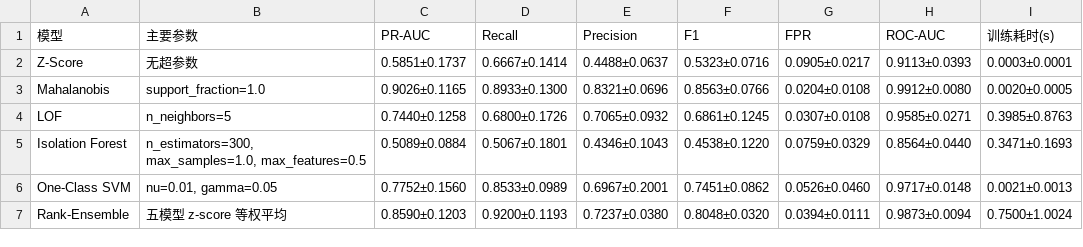
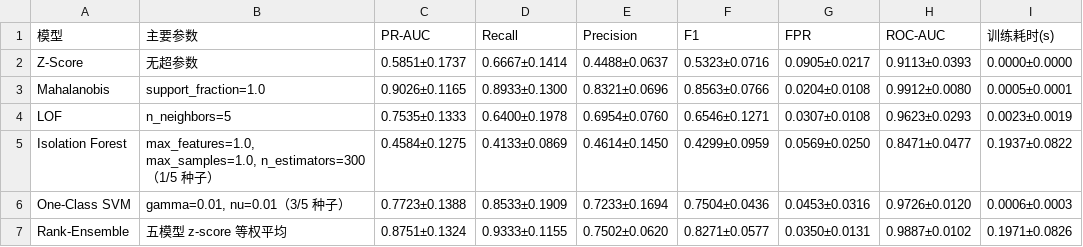
Before and after one commit to XiaoXingYo/classwork, a CSV file: outputs/tables/table_performance_housing.csv, drawn as a sheet.

```diff
--- a/outputs/tables/table_performance_housing.csv
+++ b/outputs/tables/table_performance_housing.csv
@@ -1,7 +1,7 @@
 模型,主要参数,PR-AUC,Recall,Precision,F1,FPR,ROC-AUC,训练耗时(s)
-Z-Score,无超参数,0.5851±0.1737,0.6667±0.1414,0.4488±0.0637,0.5323±0.0716,0.0905±0.0217,0.9113±0.0393,0.0003±0.0001
-Mahalanobis,support_fraction=1.0,0.9026±0.1165,0.8933±0.1300,0.8321±0.0696,0.8563±0.0766,0.0204±0.0108,0.9912±0.0080,0.0020±0.0005
-LOF,n_neighbors=5,0.7440±0.1258,0.6800±0.1726,0.7065±0.0932,0.6861±0.1245,0.0307±0.0108,0.9585±0.0271,0.3985±0.8763
-Isolation Forest,"n_estimators=300, max_samples=1.0, max_features=0.5",0.5089±0.0884,0.5067±0.1801,0.4346±0.1043,0.4538±0.1220,0.0759±0.0329,0.8564±0.0440,0.3471±0.1693
-One-Class SVM,"nu=0.01, gamma=0.05",0.7752±0.1560,0.8533±0.0989,0.6967±0.2001,0.7451±0.0862,0.0526±0.0460,0.9717±0.0148,0.0021±0.0013
-Rank-Ensemble,五模型 z-score 等权平均,0.8590±0.1203,0.9200±0.1193,0.7237±0.0380,0.8048±0.0320,0.0394±0.0111,0.9873±0.0094,0.7500±1.0024
+Z-Score,无超参数,0.5851±0.1737,0.6667±0.1414,0.4488±0.0637,0.5323±0.0716,0.0905±0.0217,0.9113±0.0393,0.0000±0.0000
+Mahalanobis,support_fraction=1.0,0.9026±0.1165,0.8933±0.1300,0.8321±0.0696,0.8563±0.0766,0.0204±0.0108,0.9912±0.0080,0.0005±0.0001
+LOF,n_neighbors=5,0.7535±0.1333,0.6400±0.1978,0.6954±0.0760,0.6546±0.1271,0.0307±0.0108,0.9623±0.0293,0.0023±0.0019
+Isolation Forest,"max_features=1.0, max_samples=1.0, n_estimators=300（1/5 种子）",0.4584±0.1275,0.4133±0.0869,0.4614±0.1450,0.4299±0.0959,0.0569±0.0250,0.8471±0.0477,0.1937±0.0822
+One-Class SVM,"gamma=0.01, nu=0.01（3/5 种子）",0.7723±0.1388,0.8533±0.1909,0.7233±0.1694,0.7504±0.0436,0.0453±0.0316,0.9726±0.0120,0.0006±0.0003
+Rank-Ensemble,五模型 z-score 等权平均,0.8751±0.1324,0.9333±0.1155,0.7502±0.0620,0.8271±0.0577,0.0350±0.0131,0.9887±0.0102,0.1971±0.0826
```
Also changed, not shown: outputs/tables/table_experiment_log.csv, outputs/tables/table_feature_gain.csv, 39 other files.
